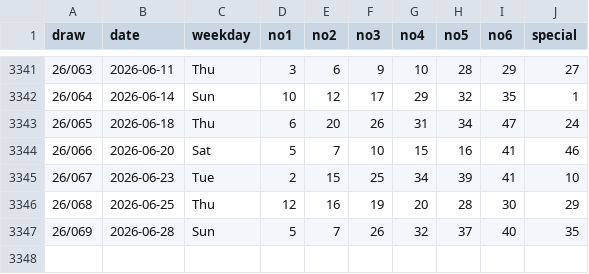
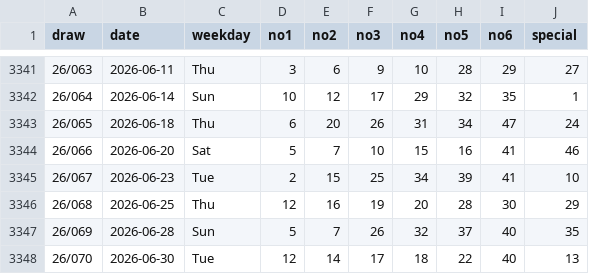
Before and after one commit to sleepingarhat/hk-mark-six-2002-now, a CSV file: data/mark-six.csv, drawn as a sheet; only a part is shown, gaps mark what is left out.

```diff
--- a/data/mark-six.csv
+++ b/data/mark-six.csv
@@ -3347 +3347,2 @@ draw,date,weekday,no1,no2,no3,no4,no5,no6,special
 26/069,2026-06-28,Sun,5,7,26,32,37,40,35
+26/070,2026-06-30,Tue,12,14,17,18,22,40,13
```
Also changed, not shown: 2 other files.
